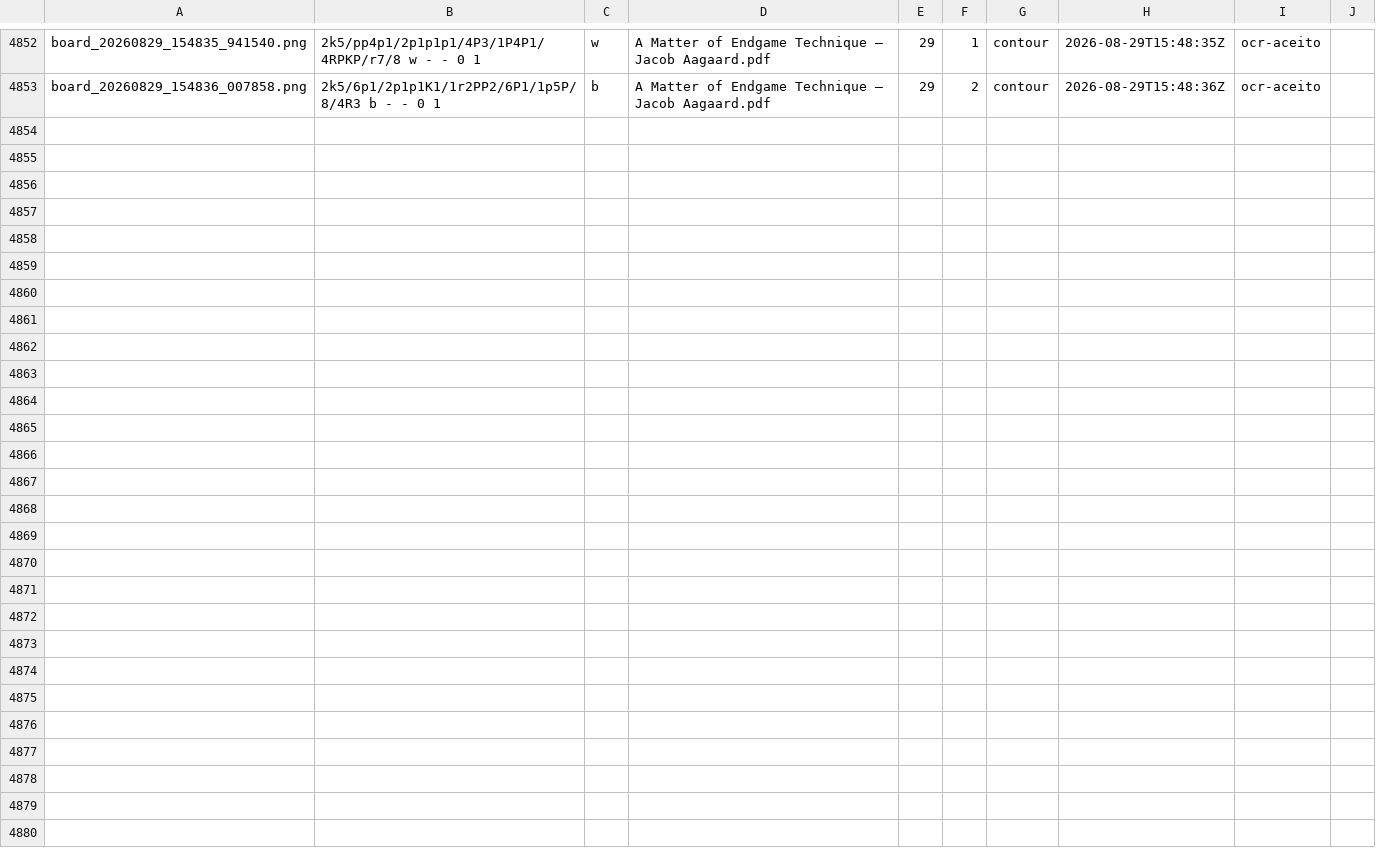
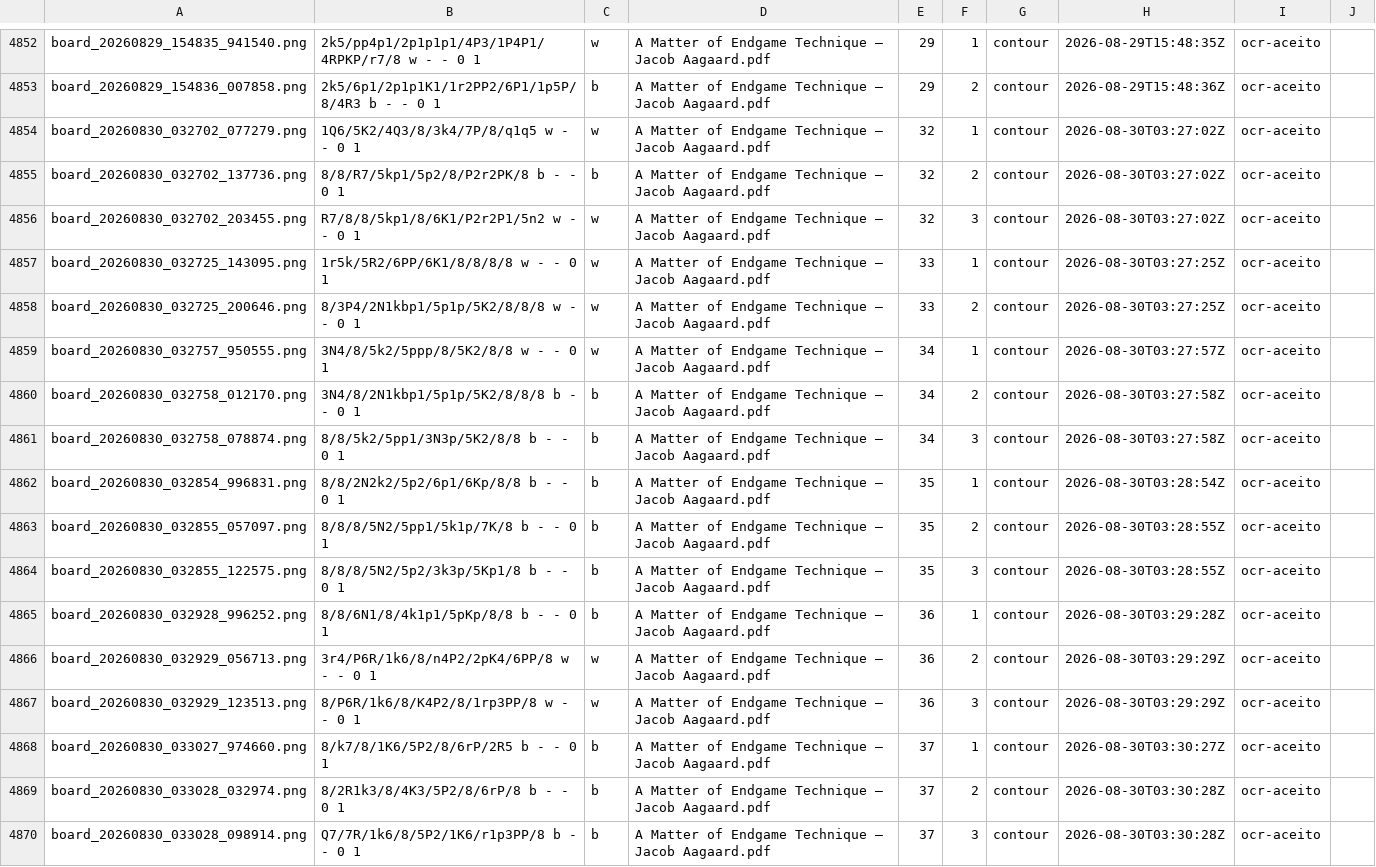
Before and after one commit to DarcioAlberico/ChessVisionOFF_Puro, a CSV file: data/labels.csv, drawn as a sheet; only a part is shown, gaps mark what is left out; the diff names each change by its address in the sheet, - before the commit and + after, or states it on an @@ line.

```diff
--- a/data/labels.csv
+++ b/data/labels.csv
+row 4854: board_20260830_032702_077279.png | 1Q6/5K2/4Q3/8/3k4/7P/8/q1q5 w - - 0 1 | w | A Matter of Endgame Technique – Jacob Aagaard.pdf | 32 | 1 | contour | 2026-08-30T03:27:02Z | ocr-aceito
+row 4855: board_20260830_032702_137736.png | 8/8/R7/5kp1/5p2/8/P2r2PK/8 b - - 0 1 | b | A Matter of Endgame Technique – Jacob Aagaard.pdf | 32 | 2 | contour | 2026-08-30T03:27:02Z | ocr-aceito
+row 4856: board_20260830_032702_203455.png | R7/8/8/5kp1/8/6K1/P2r2P1/5n2 w - - 0 1 | w | A Matter of Endgame Technique – Jacob Aagaard.pdf | 32 | 3 | contour | 2026-08-30T03:27:02Z | ocr-aceito
+row 4857: board_20260830_032725_143095.png | 1r5k/5R2/6PP/6K1/8/8/8/8 w - - 0 1 | w | A Matter of Endgame Technique – Jacob Aagaard.pdf | 33 | 1 | contour | 2026-08-30T03:27:25Z | ocr-aceito
+row 4858: board_20260830_032725_200646.png | 8/3P4/2N1kbp1/5p1p/5K2/8/8/8 w - - 0 1 | w | A Matter of Endgame Technique – Jacob Aagaard.pdf | 33 | 2 | contour | 2026-08-30T03:27:25Z | ocr-aceito
+row 4859: board_20260830_032757_950555.png | 3N4/8/5k2/5ppp/8/5K2/8/8 w - - 0 1 | w | A Matter of Endgame Technique – Jacob Aagaard.pdf | 34 | 1 | contour | 2026-08-30T03:27:57Z | ocr-aceito
+row 4860: board_20260830_032758_012170.png | 3N4/8/2N1kbp1/5p1p/5K2/8/8/8 b - - 0 1 | b | A Matter of Endgame Technique – Jacob Aagaard.pdf | 34 | 2 | contour | 2026-08-30T03:27:58Z | ocr-aceito
+row 4861: board_20260830_032758_078874.png | 8/8/5k2/5pp1/3N3p/5K2/8/8 b - - 0 1 | b | A Matter of Endgame Technique – Jacob Aagaard.pdf | 34 | 3 | contour | 2026-08-30T03:27:58Z | ocr-aceito
+row 4862: board_20260830_032854_996831.png | 8/8/2N2k2/5p2/6p1/6Kp/8/8 b - - 0 1 | b | A Matter of Endgame Technique – Jacob Aagaard.pdf | 35 | 1 | contour | 2026-08-30T03:28:54Z | ocr-aceito
+row 4863: board_20260830_032855_057097.png | 8/8/8/5N2/5pp1/5k1p/7K/8 b - - 0 1 | b | A Matter of Endgame Technique – Jacob Aagaard.pdf | 35 | 2 | contour | 2026-08-30T03:28:55Z | ocr-aceito
+row 4864: board_20260830_032855_122575.png | 8/8/8/5N2/5p2/3k3p/5Kp1/8 b - - 0 1 | b | A Matter of Endgame Technique – Jacob Aagaard.pdf | 35 | 3 | contour | 2026-08-30T03:28:55Z | ocr-aceito
+row 4865: board_20260830_032928_996252.png | 8/8/6N1/8/4k1p1/5pKp/8/8 b - - 0 1 | b | A Matter of Endgame Technique – Jacob Aagaard.pdf | 36 | 1 | contour | 2026-08-30T03:29:28Z | ocr-aceito
+row 4866: board_20260830_032929_056713.png | 3r4/P6R/1k6/8/n4P2/2pK4/6PP/8 w - - 0 1 | w | A Matter of Endgame Technique – Jacob Aagaard.pdf | 36 | 2 | contour | 2026-08-30T03:29:29Z | ocr-aceito
+row 4867: board_20260830_032929_123513.png | 8/P6R/1k6/8/K4P2/8/1rp3PP/8 w - - 0 1 | w | A Matter of Endgame Technique – Jacob Aagaard.pdf | 36 | 3 | contour | 2026-08-30T03:29:29Z | ocr-aceito
+row 4868: board_20260830_033027_974660.png | 8/k7/8/1K6/5P2/8/6rP/2R5 b - - 0 1 | b | A Matter of Endgame Technique – Jacob Aagaard.pdf | 37 | 1 | contour | 2026-08-30T03:30:27Z | ocr-aceito
+row 4869: board_20260830_033028_032974.png | 8/2R1k3/8/4K3/5P2/8/6rP/8 b - - 0 1 | b | A Matter of Endgame Technique – Jacob Aagaard.pdf | 37 | 2 | contour | 2026-08-30T03:30:28Z | ocr-aceito
+row 4870: board_20260830_033028_098914.png | Q7/7R/1k6/8/5P2/1K6/r1p3PP/8 b - - 0 1 | b | A Matter of Endgame Technique – Jacob Aagaard.pdf | 37 | 3 | contour | 2026-08-30T03:30:28Z | ocr-aceito
```
